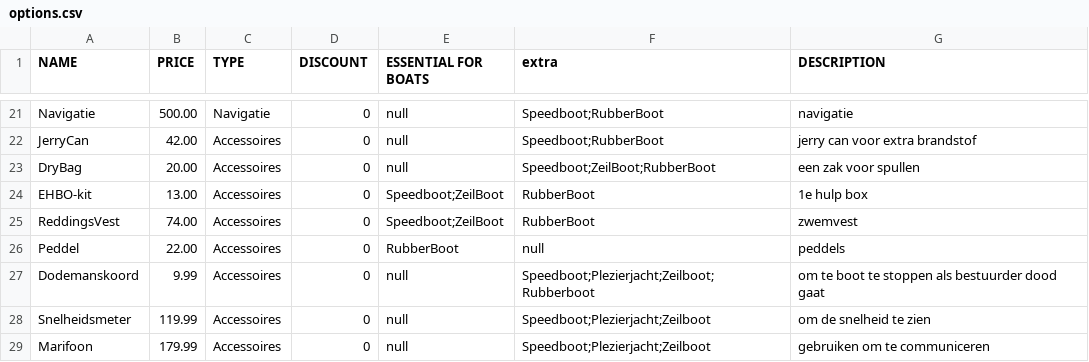
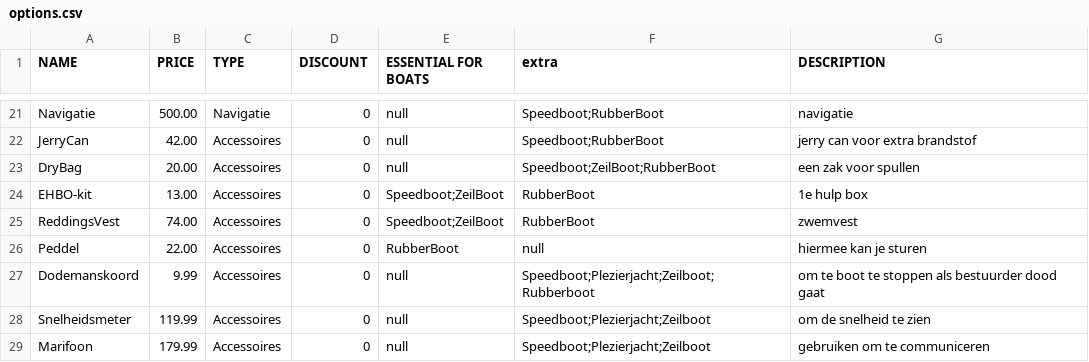
Before and after one commit to 22082476/Shipflex, a CSV file: src/data/options.csv, drawn as a sheet; only a part is shown, gaps mark what is left out.

Commit message:
options format

```diff
--- a/src/data/options.csv
+++ b/src/data/options.csv
@@ -25,3 +25,3 @@ EHBO-kit,13.00,Accessoires,0,Speedboot;ZeilBoot,RubberBoot,1e hulp box
 ReddingsVest,74.00,Accessoires,0,Speedboot;ZeilBoot,RubberBoot,zwemvest
-Peddel,22.00,Accessoires,0,RubberBoot,null,peddels
+Peddel,22.00,Accessoires,0,RubberBoot,null, hiermee kan je sturen
 Dodemanskoord,9.99,Accessoires,0,null,Speedboot;Plezierjacht;Zeilboot;Rubberboot,om te boot te stoppen als bestuurder dood gaat
```
Also changed, not shown: 2 other files.
